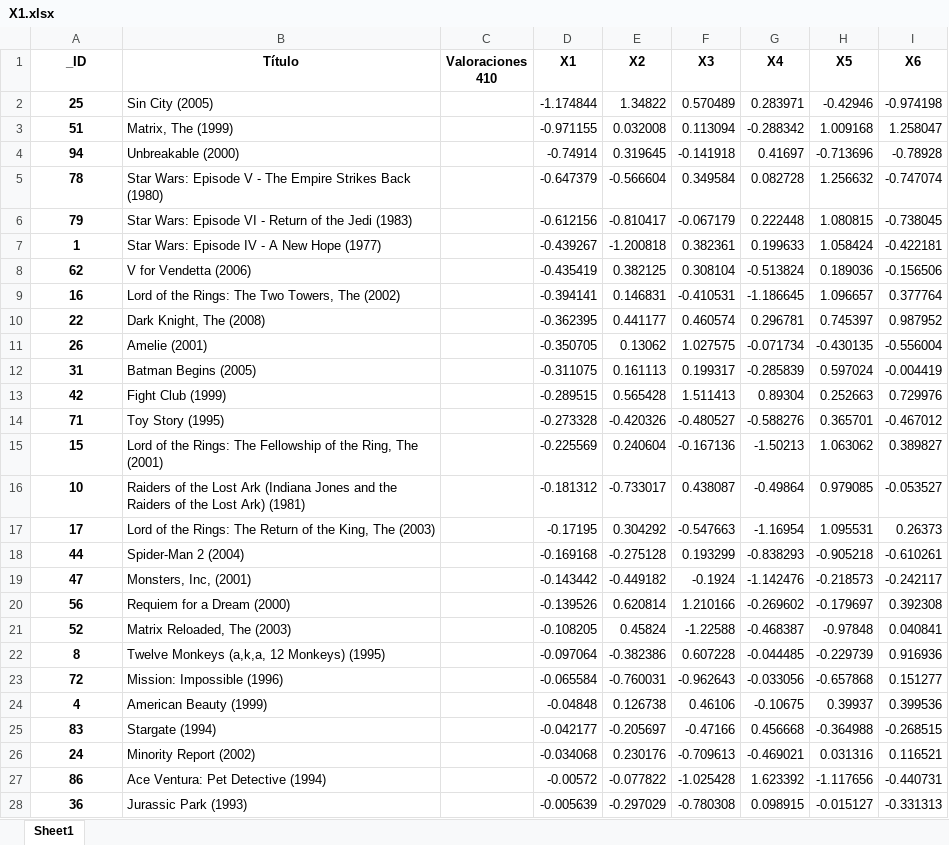
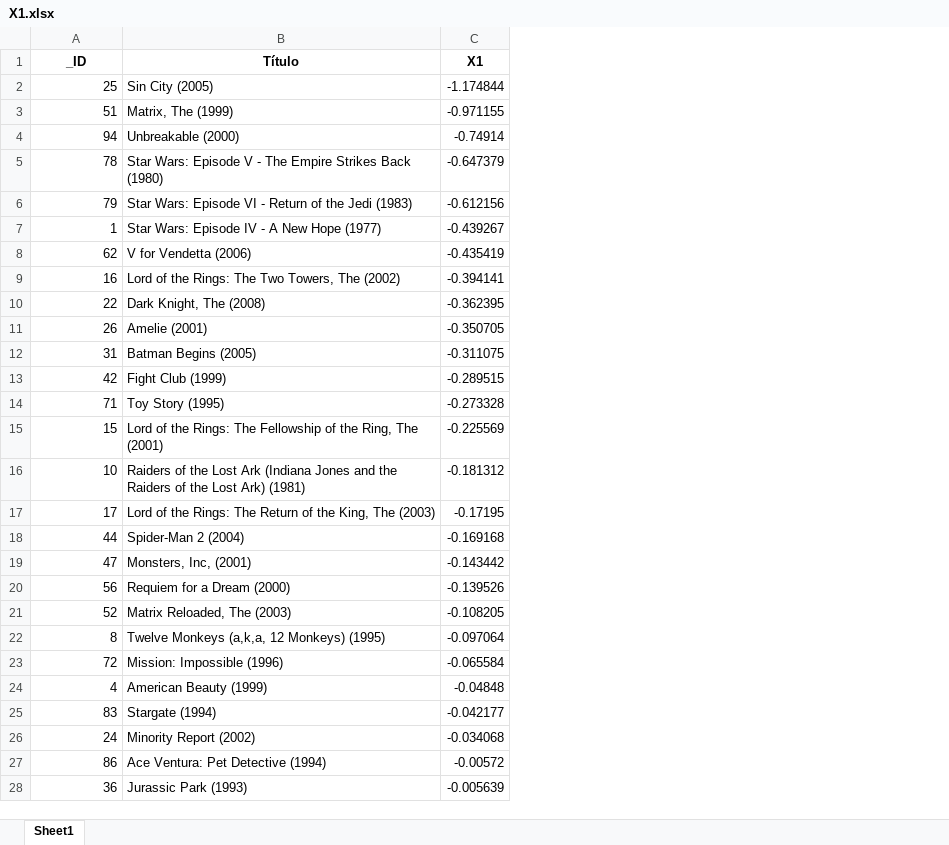
Before and after one commit to lrodrin/masterAI, an Excel workbook: A13/Recomendación de películas mediante factorización de matrices/primera parte/X1.xlsx, sheet Sheet1, drawn as a sheet; only a part is shown; values as stored, in another font and other column widths than the file's, no borders; the diff covers the shown part only; the diff names each change by its address in the sheet, - before the commit and + after, or states it on an @@ line.

Commit message:
added column C values - práctica SR

```diff
--- a/A13/Recomendación de películas mediante factorización de matrices/primera parte/X1.xlsx (sheet Sheet1)
+++ b/A13/Recomendación de películas mediante factorización de matrices/primera parte/X1.xlsx (sheet Sheet1)
-column C (Valoraciones 410), empty
-column E (X2), rows 2-28: 1.34822 | 0.032008 | 0.319645 | -0.566604 | -0.810417 | -1.200818 | 0.382125 | 0.146831 | 0.441177 | 0.13062 | 0.161113 | 0.565428 | -0.420326 | 0.240604 | -0.733017 | 0.304292 | -0.275128 | -0.449182 | 0.620814 | 0.45824 | -0.382386 | -0.760031 | 0.126738 | -0.205697 | 0.230176 | -0.077822 | -0.297029
-column F (X3), rows 2-28: 0.570489 | 0.113094 | -0.141918 | 0.349584 | -0.067179 | 0.382361 | 0.308104 | -0.410531 | 0.460574 | 1.027575 | 0.199317 | 1.511413 | -0.480527 | -0.167136 | 0.438087 | -0.547663 | 0.193299 | -0.1924 | 1.210166 | -1.22588 | 0.607228 | -0.962643 | 0.46106 | -0.47166 | -0.709613 | -1.025428 | -0.780308
-column G (X4), rows 2-28: 0.283971 | -0.288342 | 0.41697 | 0.082728 | 0.222448 | 0.199633 | -0.513824 | -1.186645 | 0.296781 | -0.071734 | -0.285839 | 0.89304 | -0.588276 | -1.50213 | -0.49864 | -1.16954 | -0.838293 | -1.142476 | -0.269602 | -0.468387 | -0.044485 | -0.033056 | -0.10675 | 0.456668 | -0.469021 | 1.623392 | 0.098915
-column H (X5), rows 2-28: -0.42946 | 1.009168 | -0.713696 | 1.256632 | 1.080815 | 1.058424 | 0.189036 | 1.096657 | 0.745397 | -0.430135 | 0.597024 | 0.252663 | 0.365701 | 1.063062 | 0.979085 | 1.095531 | -0.905218 | -0.218573 | -0.179697 | -0.97848 | -0.229739 | -0.657868 | 0.39937 | -0.364988 | 0.031316 | -1.117656 | -0.015127
-column I (X6), rows 2-28: -0.974198 | 1.258047 | -0.78928 | -0.747074 | -0.738045 | -0.422181 | -0.156506 | 0.377764 | 0.987952 | -0.556004 | -0.004419 | 0.729976 | -0.467012 | 0.389827 | -0.053527 | 0.26373 | -0.610261 | -0.242117 | 0.392308 | 0.040841 | 0.916936 | 0.151277 | 0.399536 | -0.268515 | 0.116521 | -0.440731 | -0.331313
@@ A2:A28 bold: on → off, alignment: center → right @@
```
Also changed, not shown: cell formats elsewhere in this sheet, A13/Recomendación de películas mediante factorización de matrices/primera parte/X2.xlsx, A13/Recomendación de películas mediante factorización de matrices/primera parte/X3.xlsx, 4 other files.
